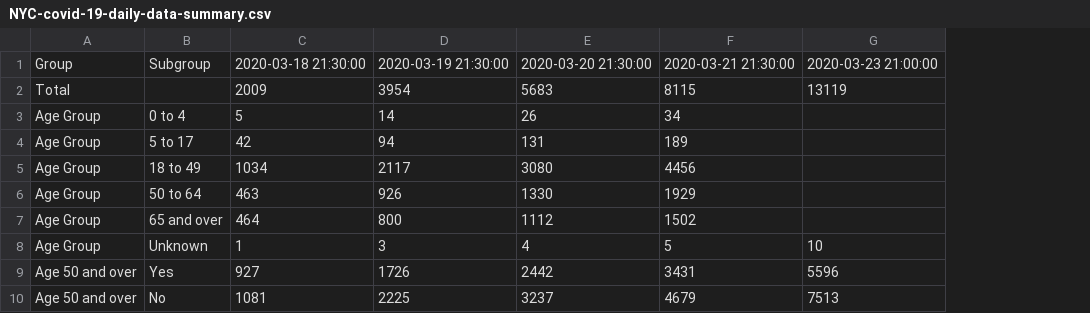
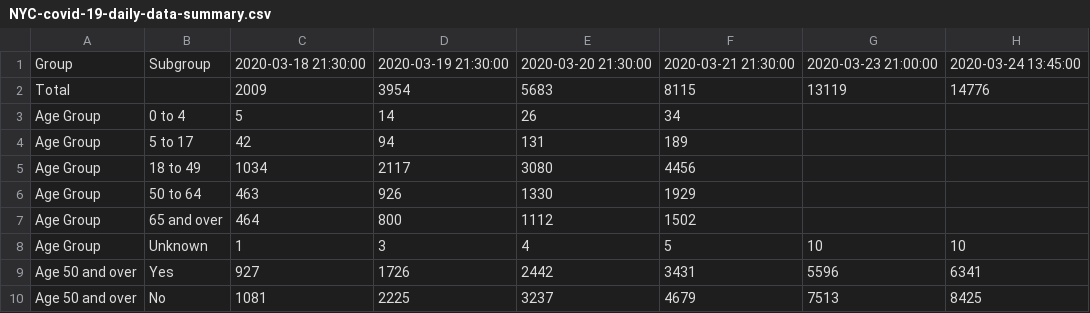
Before and after one commit to chazeon/NYState-COVID-19-Tracker, a CSV file: data/NYC-covid-19-daily-data-summary.csv, drawn as a sheet; only a part is shown; the diff names each change by its address in the sheet, - before the commit and + after, or states it on an @@ line.

```diff
--- a/data/NYC-covid-19-daily-data-summary.csv
+++ b/data/NYC-covid-19-daily-data-summary.csv
+column H, rows 1-10: 2020-03-24 13:45:00 | 14776 |  |  |  |  |  | 10 | 6341 | 8425
```
Also changed, not shown: 4 other files.
